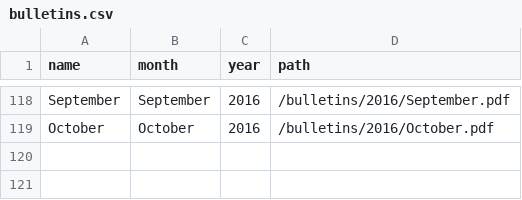
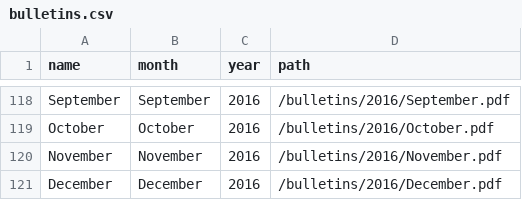
Before and after one commit to kofc10834/kofc10834.github.io, a CSV file: _data/bulletins.csv, drawn as a sheet; only a part is shown, gaps mark what is left out.

Commit message:
Added newsletters for November and December

```diff
--- a/_data/bulletins.csv
+++ b/_data/bulletins.csv
@@ -119 +119,3 @@ September,September,2016,/bulletins/2016/September.pdf
 October,October,2016,/bulletins/2016/October.pdf
+November,November,2016,/bulletins/2016/November.pdf
+December,December,2016,/bulletins/2016/December.pdf
```
Also changed, not shown: 3 other files.
